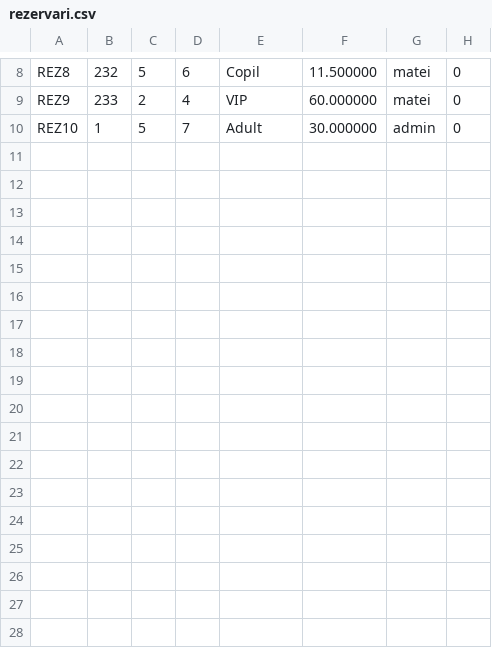
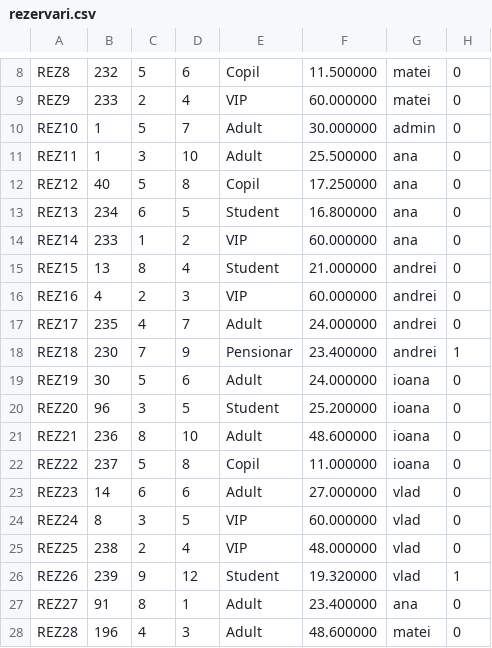
Before and after one commit to usmro/Sistem-de-rezervari-pentru-un-Cinema_3121b, a CSV file: data/rezervari.csv, drawn as a sheet; only a part is shown, gaps mark what is left out; the diff names each change by its address in the sheet, - before the commit and + after, or states it on an @@ line.

```diff
--- a/data/rezervari.csv
+++ b/data/rezervari.csv
+row 11: REZ11 | 1 | 3 | 10 | Adult | 25.500000 | ana | 0
+row 12: REZ12 | 40 | 5 | 8 | Copil | 17.250000 | ana | 0
+row 13: REZ13 | 234 | 6 | 5 | Student | 16.800000 | ana | 0
+row 14: REZ14 | 233 | 1 | 2 | VIP | 60.000000 | ana | 0
+row 15: REZ15 | 13 | 8 | 4 | Student | 21.000000 | andrei | 0
+row 16: REZ16 | 4 | 2 | 3 | VIP | 60.000000 | andrei | 0
+row 17: REZ17 | 235 | 4 | 7 | Adult | 24.000000 | andrei | 0
+row 18: REZ18 | 230 | 7 | 9 | Pensionar | 23.400000 | andrei | 1
+row 19: REZ19 | 30 | 5 | 6 | Adult | 24.000000 | ioana | 0
+row 20: REZ20 | 96 | 3 | 5 | Student | 25.200000 | ioana | 0
+row 21: REZ21 | 236 | 8 | 10 | Adult | 48.600000 | ioana | 0
+row 22: REZ22 | 237 | 5 | 8 | Copil | 11.000000 | ioana | 0
+row 23: REZ23 | 14 | 6 | 6 | Adult | 27.000000 | vlad | 0
+row 24: REZ24 | 8 | 3 | 5 | VIP | 60.000000 | vlad | 0
+row 25: REZ25 | 238 | 2 | 4 | VIP | 48.000000 | vlad | 0
+row 26: REZ26 | 239 | 9 | 12 | Student | 19.320000 | vlad | 1
+row 27: REZ27 | 91 | 8 | 1 | Adult | 23.400000 | ana | 0
+row 28: REZ28 | 196 | 4 | 3 | Adult | 48.600000 | matei | 0
```
Also changed, not shown: data/proiectii.csv, data/snacks.csv, 14 other files.
